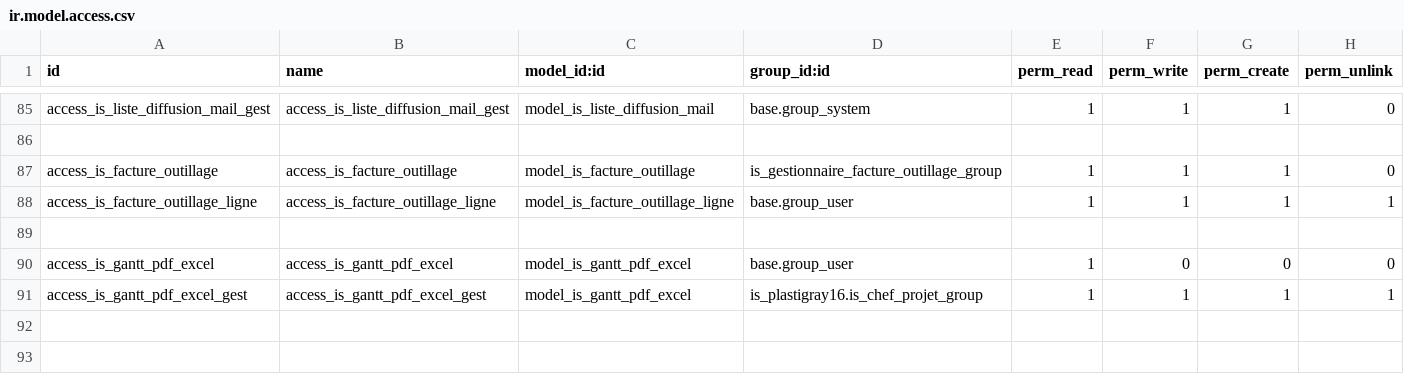
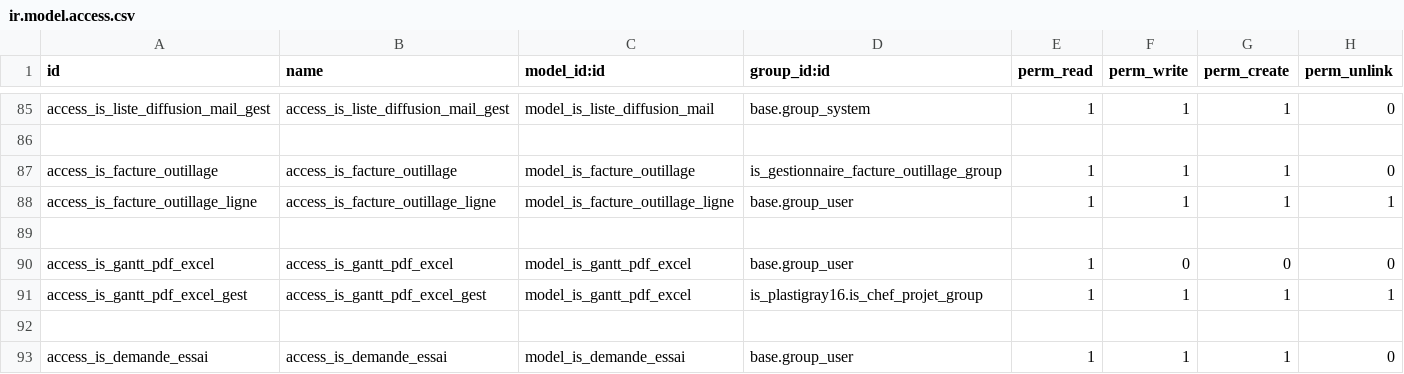
Before and after one commit to tonygalmiche/is_dynacase2odoo, a CSV file: security/ir.model.access.csv, drawn as a sheet; only a part is shown, gaps mark what is left out.

Commit message:
Demande d'essai

```diff
--- a/security/ir.model.access.csv
+++ b/security/ir.model.access.csv
@@ -91 +91,3 @@ access_is_gantt_pdf_excel,access_is_gantt_pdf_excel,model_is_gantt_pdf_excel,bas
 access_is_gantt_pdf_excel_gest,access_is_gantt_pdf_excel_gest,model_is_gantt_pdf_excel,is_plastigray16.is_chef_projet_group,1,1,1,1
+
+access_is_demande_essai,access_is_demande_essai,model_is_demande_essai,base.group_user,1,1,1,0
```
Also changed, not shown: 3 other files.
